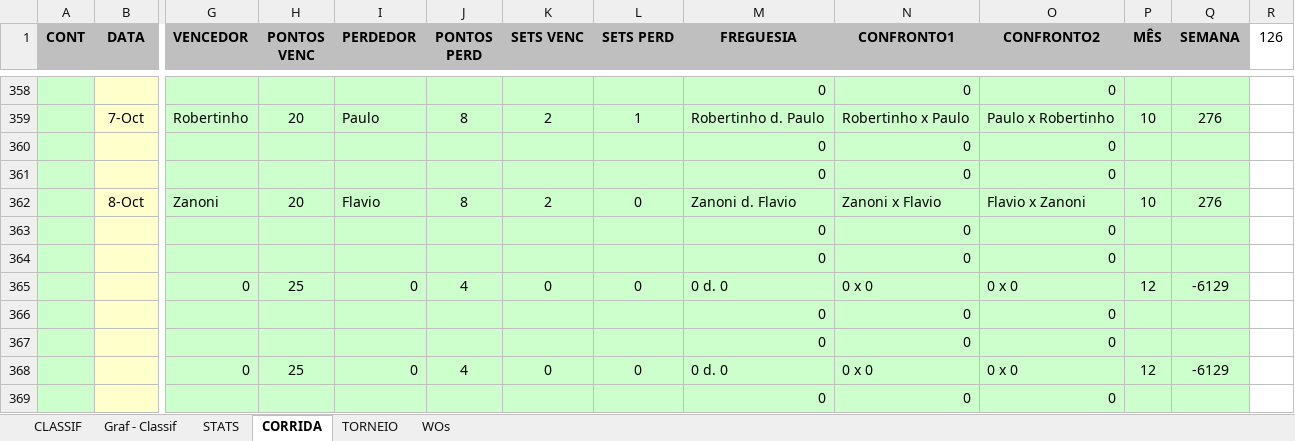
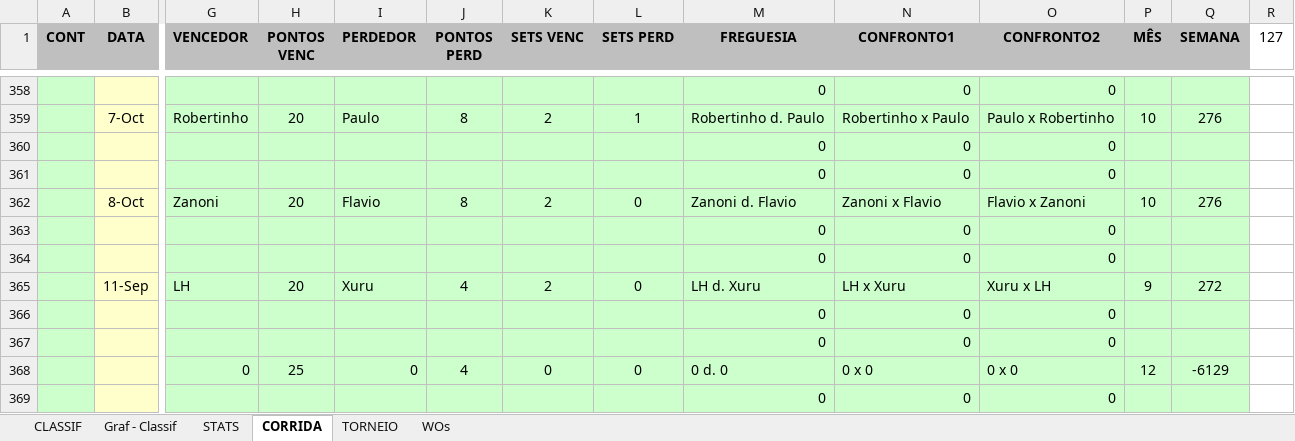
Before and after one commit to juanper/ATPerebas, an Excel workbook: 2022/semestre_2/ATPerebas - 2S22.xlsx, sheet CORRIDA, drawn as a sheet; only a part is shown, gaps mark what is left out; values as stored, in another font and other column widths than the file's, no borders; charts and pictures not drawn; removed rows and columns are numbered as before the commit, all else as after; rows hold the shown columns only; the diff names each change by its address in the sheet, - before the commit and + after, or states it on an @@ line.

Commit message:
Incluir jogo faltante de LH x Xuru

```diff
--- a/2022/semestre_2/ATPerebas - 2S22.xlsx (sheet CORRIDA)
+++ b/2022/semestre_2/ATPerebas - 2S22.xlsx (sheet CORRIDA)
-R1: 126
+R1: 127
-row 365:  |  | 0 | 25 | 0 | 4 | 0 | 0 | 0 d. 0 | 0 x 0 | 0 x 0 | 12 | -6129
-row 366:  |  |  |  |  |  |  |  | 0 | 0 | 0
+row 365:  | 11-Sep | LH | 20 | Xuru | 4 | 2 | 0 | LH d. Xuru | LH x Xuru | Xuru x LH | 9 | 272
+row 366:  |  |  |  |  |  |  |  | 0 | 0 | 0
```
Also changed, not shown: sheet STATS, sheet CLASSIF, sheet WOs, hidden cells, charts or pictures, 1 other file.
